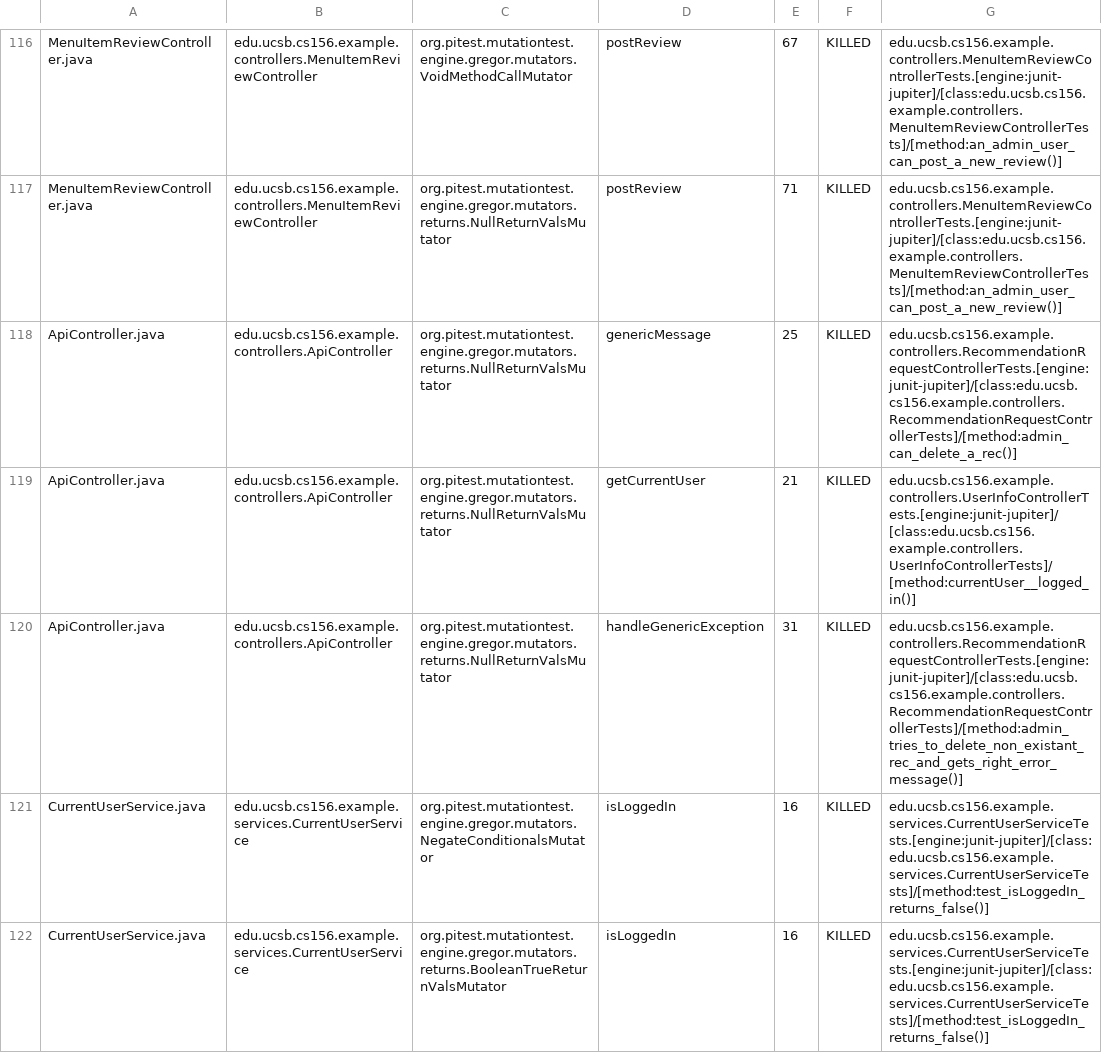
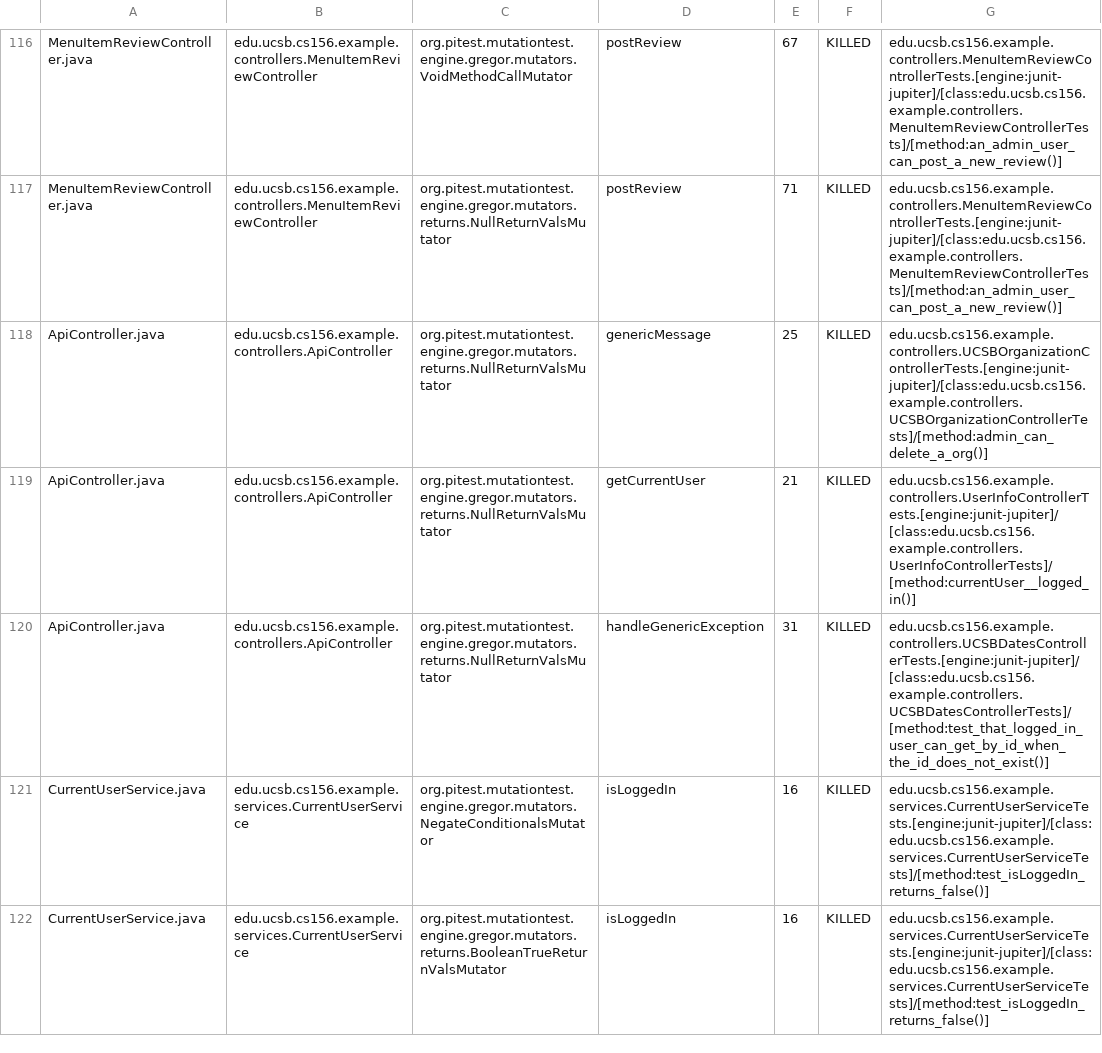
Before and after one commit to ucsb-cs156-s24/team02-s24-5pm-5, a CSV file: prs/77/pitest/mutations.csv, drawn as a sheet; only a part is shown, gaps mark what is left out.

Commit message:
Deploying to gh-pages from @ ucsb-cs156-s24/team02-s24-5pm-5@7033aee22ab6e1d477f83811ffb479c0d3a2dc5f 🚀

```diff
--- a/prs/77/pitest/mutations.csv
+++ b/prs/77/pitest/mutations.csv
@@ -117,5 +117,5 @@ MenuItemReviewController.java,edu.ucsb.cs156.example.controllers.MenuItemReviewC
 MenuItemReviewController.java,edu.ucsb.cs156.example.controllers.MenuItemReviewController,org.pitest.mutationtest.engine.gregor.mutators.returns.NullReturnValsMutator,postReview,71,KILLED,edu.ucsb.cs156.example.controllers.MenuItemReviewControllerTests.[engine:junit-jupiter]/[class:edu.ucsb.cs156.example.controllers.MenuItemReviewControllerTests]/[method:an_admin_user_can_post_a_new_review()]
-ApiController.java,edu.ucsb.cs156.example.controllers.ApiController,org.pitest.mutationtest.engine.gregor.mutators.returns.NullReturnValsMutator,genericMessage,25,KILLED,edu.ucsb.cs156.example.controllers.RecommendationRequestControllerTests.[engine:junit-jupiter]/[class:edu.ucsb.cs156.example.controllers.RecommendationRequestControllerTests]/[method:admin_can_delete_a_rec()]
+ApiController.java,edu.ucsb.cs156.example.controllers.ApiController,org.pitest.mutationtest.engine.gregor.mutators.returns.NullReturnValsMutator,genericMessage,25,KILLED,edu.ucsb.cs156.example.controllers.UCSBOrganizationControllerTests.[engine:junit-jupiter]/[class:edu.ucsb.cs156.example.controllers.UCSBOrganizationControllerTests]/[method:admin_can_delete_a_org()]
 ApiController.java,edu.ucsb.cs156.example.controllers.ApiController,org.pitest.mutationtest.engine.gregor.mutators.returns.NullReturnValsMutator,getCurrentUser,21,KILLED,edu.ucsb.cs156.example.controllers.UserInfoControllerTests.[engine:junit-jupiter]/[class:edu.ucsb.cs156.example.controllers.UserInfoControllerTests]/[method:currentUser__logged_in()]
-ApiController.java,edu.ucsb.cs156.example.controllers.ApiController,org.pitest.mutationtest.engine.gregor.mutators.returns.NullReturnValsMutator,handleGenericException,31,KILLED,edu.ucsb.cs156.example.controllers.RecommendationRequestControllerTests.[engine:junit-jupiter]/[class:edu.ucsb.cs156.example.controllers.RecommendationRequestControllerTests]/[method:admin_tries_to_delete_non_existant_rec_and_gets_right_error_message()]
+ApiController.java,edu.ucsb.cs156.example.controllers.ApiController,org.pitest.mutationtest.engine.gregor.mutators.returns.NullReturnValsMutator,handleGenericException,31,KILLED,edu.ucsb.cs156.example.controllers.UCSBDatesControllerTests.[engine:junit-jupiter]/[class:edu.ucsb.cs156.example.controllers.UCSBDatesControllerTests]/[method:test_that_logged_in_user_can_get_by_id_when_the_id_does_not_exist()]
 CurrentUserService.java,edu.ucsb.cs156.example.services.CurrentUserService,org.pitest.mutationtest.engine.gregor.mutators.NegateConditionalsMutator,isLoggedIn,16,KILLED,edu.ucsb.cs156.example.services.CurrentUserServiceTests.[engine:junit-jupiter]/[class:edu.ucsb.cs156.example.services.CurrentUserServiceTests]/[method:test_isLoggedIn_returns_false()]
```
Also changed, not shown: 16 other files.
